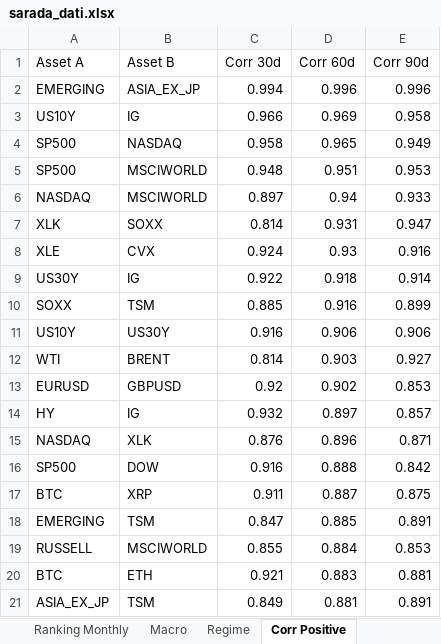
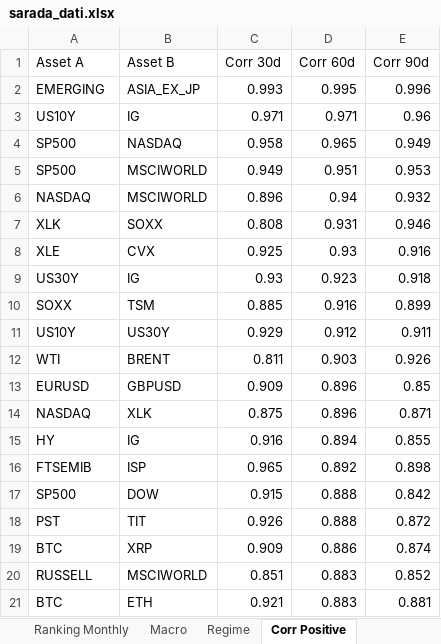
Before and after one commit to giapal96-star/jennifer-trading-dashbord, an Excel workbook: docs/sarada_dati.xlsx, sheet Corr Positive, drawn as a sheet; values as stored, in another font and other column widths than the file's, no borders; removed rows and columns are numbered as before the commit, all else as after; the diff names each change by its address in the sheet, - before the commit and + after, or states it on an @@ line.

```diff
--- a/docs/sarada_dati.xlsx (sheet Corr Positive)
+++ b/docs/sarada_dati.xlsx (sheet Corr Positive)
-C2 (Corr 30d): 0.994
+C2 (Corr 30d): 0.993
-D2 (Corr 60d): 0.996
+D2 (Corr 60d): 0.995
-C3 (Corr 30d): 0.966
+C3 (Corr 30d): 0.971
-D3 (Corr 60d): 0.969
+D3 (Corr 60d): 0.971
-E3 (Corr 90d): 0.958
+E3 (Corr 90d): 0.96
-C5 (Corr 30d): 0.948
+C5 (Corr 30d): 0.949
-C6 (Corr 30d): 0.897
+C6 (Corr 30d): 0.896
-E6 (Corr 90d): 0.933
+E6 (Corr 90d): 0.932
-C7 (Corr 30d): 0.814
+C7 (Corr 30d): 0.808
-E7 (Corr 90d): 0.947
+E7 (Corr 90d): 0.946
-C8 (Corr 30d): 0.924
+C8 (Corr 30d): 0.925
-C9 (Corr 30d): 0.922
+C9 (Corr 30d): 0.93
-D9 (Corr 60d): 0.918
+D9 (Corr 60d): 0.923
-E9 (Corr 90d): 0.914
+E9 (Corr 90d): 0.918
-C11 (Corr 30d): 0.916
+C11 (Corr 30d): 0.929
-D11 (Corr 60d): 0.906
+D11 (Corr 60d): 0.912
-E11 (Corr 90d): 0.906
+E11 (Corr 90d): 0.911
-C12 (Corr 30d): 0.814
+C12 (Corr 30d): 0.811
-E12 (Corr 90d): 0.927
+E12 (Corr 90d): 0.926
-C13 (Corr 30d): 0.92
+C13 (Corr 30d): 0.909
-D13 (Corr 60d): 0.902
+D13 (Corr 60d): 0.896
-E13 (Corr 90d): 0.853
+E13 (Corr 90d): 0.85
-row 14: HY | IG | 0.932 | 0.897 | 0.857
-C14 (Corr 30d): 0.876
+C14 (Corr 30d): 0.875
+row 15: HY | IG | 0.916 | 0.894 | 0.855
+row 16: FTSEMIB | ISP | 0.965 | 0.892 | 0.898
-C17 (Corr 30d): 0.916
+C17 (Corr 30d): 0.915
+row 18: PST | TIT | 0.926 | 0.888 | 0.872
-C19 (Corr 30d): 0.911
+C19 (Corr 30d): 0.909
-D19 (Corr 60d): 0.887
+D19 (Corr 60d): 0.886
-E19 (Corr 90d): 0.875
+E19 (Corr 90d): 0.874
-row 18: EMERGING | TSM | 0.847 | 0.885 | 0.891
-C20 (Corr 30d): 0.855
+C20 (Corr 30d): 0.851
-D20 (Corr 60d): 0.884
+D20 (Corr 60d): 0.883
-E20 (Corr 90d): 0.853
+E20 (Corr 90d): 0.852
-row 21: ASIA_EX_JP | TSM | 0.849 | 0.881 | 0.891
```
Also changed, not shown: sheet Ranking Daily, sheet Ranking Weekly, sheet Ranking Monthly, sheet Corr Negative, sheet Macro, sheet Regime, 2 other files.
